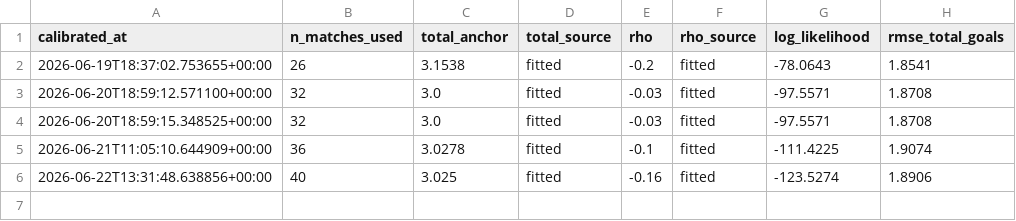
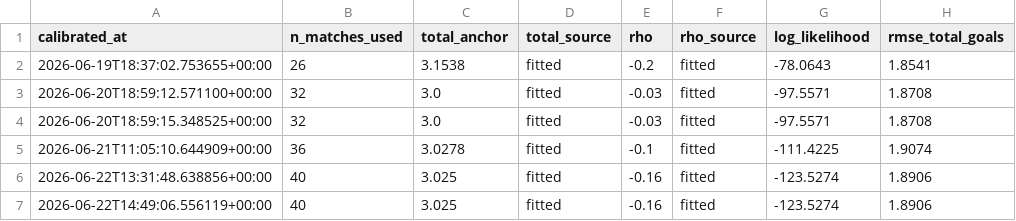
Before and after one commit to Risky-Scout/worldcup2026-model, a CSV file: pi-ratings/calibration_log.csv, drawn as a sheet; the diff names each change by its address in the sheet, - before the commit and + after, or states it on an @@ line.

Commit message:
Daily update 2026-06-23: predictions + data [skip ci]

```diff
--- a/pi-ratings/calibration_log.csv
+++ b/pi-ratings/calibration_log.csv
+row 7: 2026-06-22T14:49:06.556119+00:00 | 40 | 3.025 | fitted | -0.16 | fitted | -123.5274 | 1.8906
```
Also changed, not shown: 37 other files.
